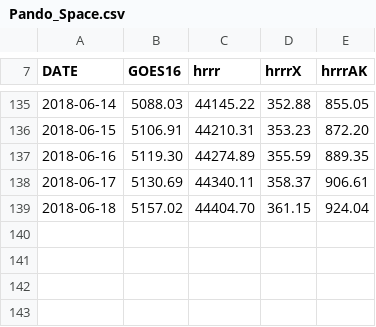
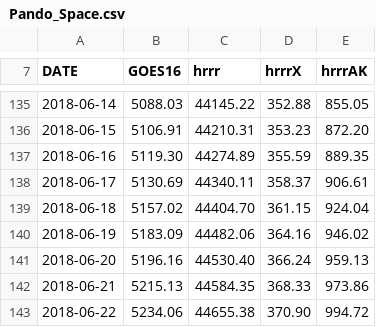
Before and after one commit to blaylockbk/Web-Homepage, a CSV file: Pando_archive/Pando_Space.csv, drawn as a sheet; only a part is shown, gaps mark what is left out; the diff names each change by its address in the sheet, - before the commit and + after, or states it on an @@ line.

```diff
--- a/Pando_archive/Pando_Space.csv
+++ b/Pando_archive/Pando_Space.csv
+row 140: 2018-06-19 | 5183.09 | 44482.06 | 364.16 | 946.02
+row 141: 2018-06-20 | 5196.16 | 44530.40 | 366.24 | 959.13
+row 142: 2018-06-21 | 5215.13 | 44584.35 | 368.33 | 973.86
+row 143: 2018-06-22 | 5234.06 | 44655.38 | 370.90 | 994.72
```
Also changed, not shown: 9 other files.
